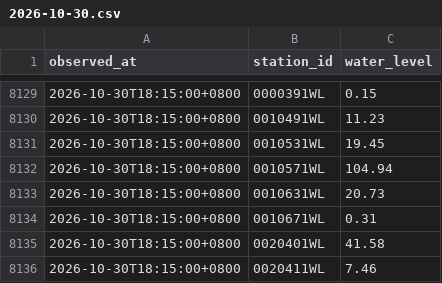
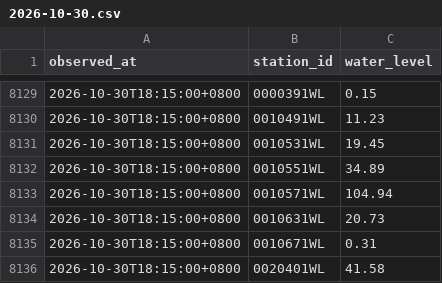
Before and after one commit to Anthonyfiz/malaysia-flood-watch, a CSV file: data/history/2026-10-30.csv, drawn as a sheet; only a part is shown, gaps mark what is left out; the shorter side is filled out with more unchanged rows; the diff names each change by its address in the sheet, - before the commit and + after, or states it on an @@ line.

```diff
--- a/data/history/2026-10-30.csv
+++ b/data/history/2026-10-30.csv
+row 8132: 2026-10-30T18:15:00+0800 | 0010551WL | 34.89
```
Also changed, not shown: data/runs.csv, 4 other files.
